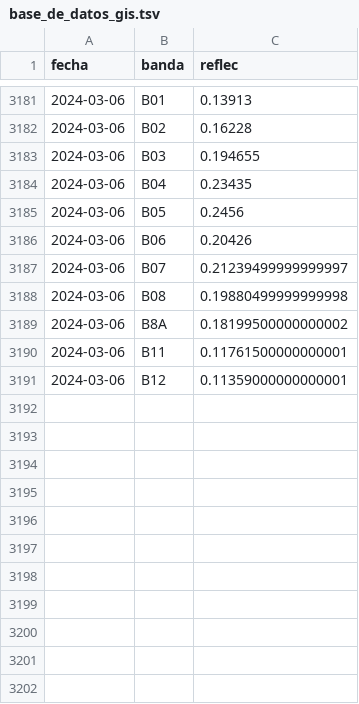
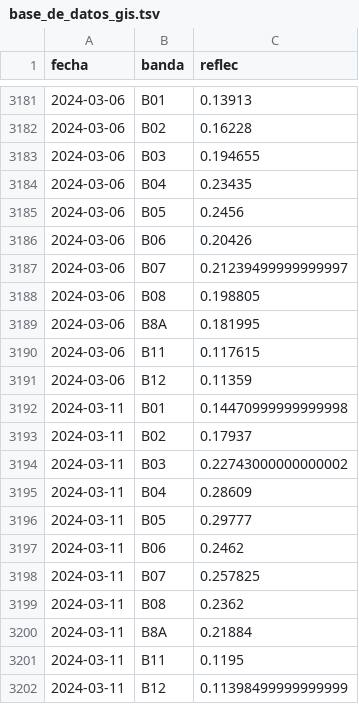
Before and after one commit to vhgauto/sameep, a TSV file: datos/base_de_datos_gis.tsv, drawn as a sheet; only a part is shown, gaps mark what is left out.

```diff
--- a/datos/base_de_datos_gis.tsv
+++ b/datos/base_de_datos_gis.tsv
@@ -3187,5 +3187,16 @@ fecha	banda	reflec
 2024-03-06	B07	0.21239499999999997
-2024-03-06	B08	0.19880499999999998
-2024-03-06	B8A	0.18199500000000002
-2024-03-06	B11	0.11761500000000001
-2024-03-06	B12	0.11359000000000001
+2024-03-06	B08	0.198805
+2024-03-06	B8A	0.181995
+2024-03-06	B11	0.117615
+2024-03-06	B12	0.11359
+2024-03-11	B01	0.14470999999999998
+2024-03-11	B02	0.17937
+2024-03-11	B03	0.22743000000000002
+2024-03-11	B04	0.28609
+2024-03-11	B05	0.29777
+2024-03-11	B06	0.2462
+2024-03-11	B07	0.257825
+2024-03-11	B08	0.2362
+2024-03-11	B8A	0.21884
+2024-03-11	B11	0.1195
+2024-03-11	B12	0.11398499999999999
```
Also changed, not shown: datos/datos_nuevos.tsv, datos/turb_pred.tsv, 4 other files.
